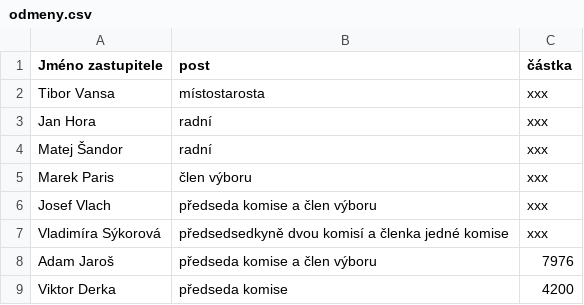
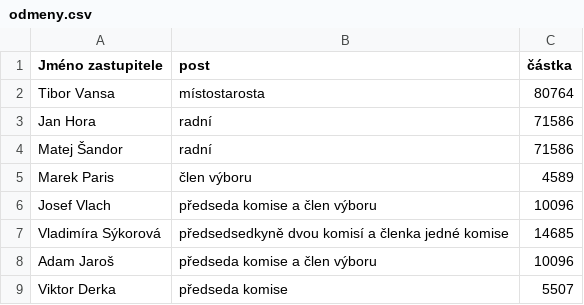
Before and after one commit to pirati-web/praha4.pirati.cz, a CSV file: _data/csv/odmeny.csv, drawn as a sheet.

Commit message:
Update odmeny.csv

```diff
--- a/_data/csv/odmeny.csv
+++ b/_data/csv/odmeny.csv
@@ -1,9 +1,9 @@
 Jméno zastupitele,post,částka
-Tibor Vansa,místostarosta,xxx
-Jan Hora,radní,xxx
-Matej Šandor,radní,xxx
-Marek Paris,člen výboru,xxx
-Josef Vlach,předseda komise a člen výboru,xxx
-Vladimíra Sýkorová,předsedsedkyně dvou komisí a členka jedné komise,xxx
-Adam Jaroš,předseda komise a člen výboru,7976
-Viktor Derka,předseda komise,4200
+Tibor Vansa,místostarosta,80764
+Jan Hora,radní,71586
+Matej Šandor,radní,71586
+Marek Paris,člen výboru,4589
+Josef Vlach,předseda komise a člen výboru,10096
+Vladimíra Sýkorová,předsedsedkyně dvou komisí a členka jedné komise,14685
+Adam Jaroš,předseda komise a člen výboru,10096
+Viktor Derka,předseda komise,5507
```
